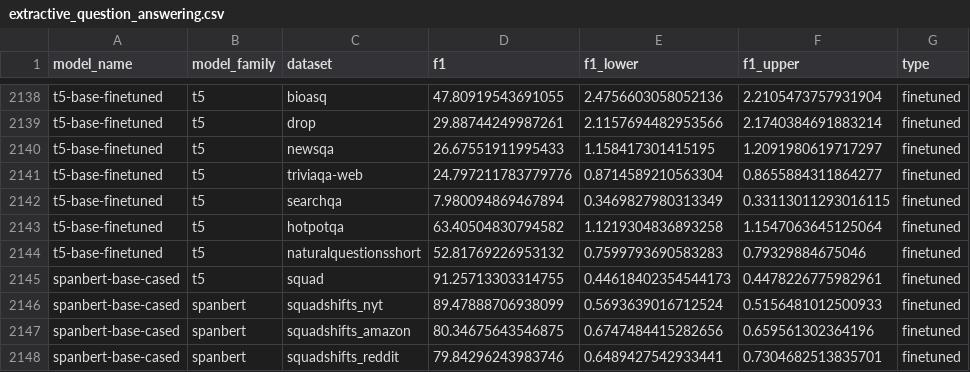
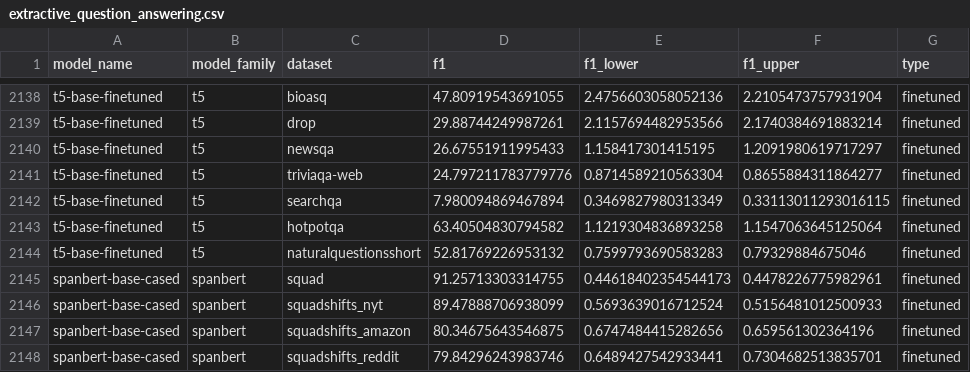
Before and after one commit to anas-awadalla/robustness-in-nlp-streamlit, a CSV file: results/extractive_question_answering.csv, drawn as a sheet; only a part is shown, gaps mark what is left out.

Commit message:
Update extractive_question_answering.csv

```diff
--- a/results/extractive_question_answering.csv
+++ b/results/extractive_question_answering.csv
@@ -2144,3 +2144,3 @@ t5-base-finetuned,t5,hotpotqa,63.40504830794582,1.1219304836893258,1.15470636451
 t5-base-finetuned,t5,naturalquestionsshort,52.81769226953132,0.7599793690583283,0.79329884675046,finetuned
-spanbert-base-cased,t5,squad,91.25713303314755,0.44618402354544173,0.4478226775982961,finetuned
+spanbert-base-cased,spanbert,squad,91.25713303314755,0.44618402354544173,0.4478226775982961,finetuned
 spanbert-base-cased,spanbert,squadshifts_nyt,89.47888706938099,0.5693639016712524,0.5156481012500933,finetuned
```
